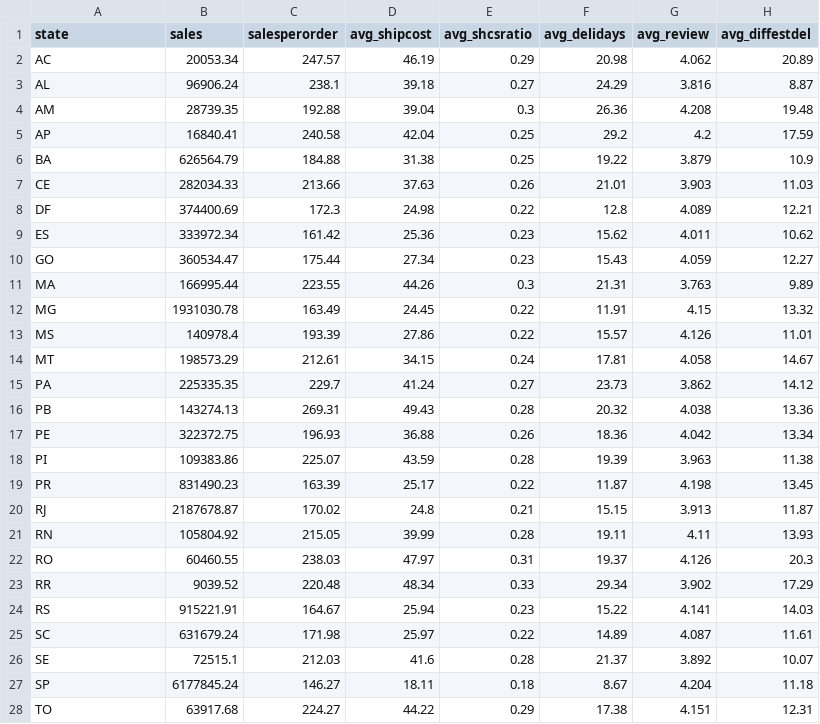
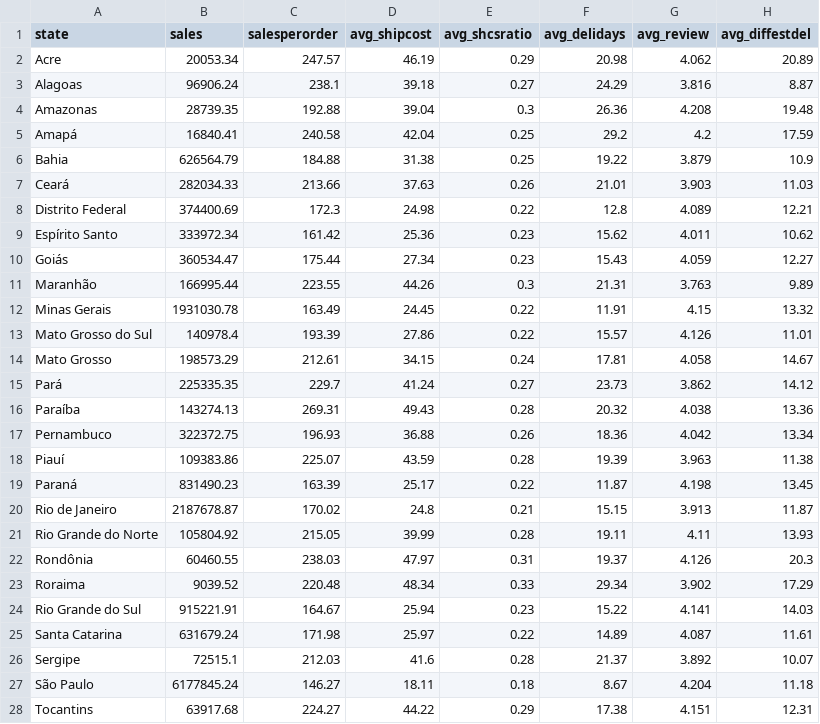
Before and after one commit to wowChelios/BrazilianEcommerce, a CSV file: BREcomShiny/data/geo_df.csv, drawn as a sheet.

```diff
--- a/BREcomShiny/data/geo_df.csv
+++ b/BREcomShiny/data/geo_df.csv
@@ -1,28 +1,28 @@
 "state","sales","salesperorder","avg_shipcost","avg_shcsratio","avg_delidays","avg_review","avg_diffestdel"
-"AC",20053.34,247.57,46.19,0.29,20.98,4.062,20.89
-"AL",96906.24,238.1,39.18,0.27,24.29,3.816,8.87
-"AM",28739.35,192.88,39.04,0.3,26.36,4.208,19.48
-"AP",16840.41,240.58,42.04,0.25,29.2,4.2,17.59
-"BA",626564.79,184.88,31.38,0.25,19.22,3.879,10.9
-"CE",282034.33,213.66,37.63,0.26,21.01,3.903,11.03
-"DF",374400.69,172.3,24.98,0.22,12.8,4.089,12.21
-"ES",333972.34,161.42,25.36,0.23,15.62,4.011,10.62
-"GO",360534.47,175.44,27.34,0.23,15.43,4.059,12.27
-"MA",166995.44,223.55,44.26,0.3,21.31,3.763,9.89
-"MG",1931030.78,163.49,24.45,0.22,11.91,4.15,13.32
-"MS",140978.4,193.39,27.86,0.22,15.57,4.126,11.01
-"MT",198573.29,212.61,34.15,0.24,17.81,4.058,14.67
-"PA",225335.35,229.7,41.24,0.27,23.73,3.862,14.12
-"PB",143274.13,269.31,49.43,0.28,20.32,4.038,13.36
-"PE",322372.75,196.93,36.88,0.26,18.36,4.042,13.34
-"PI",109383.86,225.07,43.59,0.28,19.39,3.963,11.38
-"PR",831490.23,163.39,25.17,0.22,11.87,4.198,13.45
-"RJ",2187678.87,170.02,24.8,0.21,15.15,3.913,11.87
-"RN",105804.92,215.05,39.99,0.28,19.11,4.11,13.93
-"RO",60460.55,238.03,47.97,0.31,19.37,4.126,20.3
-"RR",9039.52,220.48,48.34,0.33,29.34,3.902,17.29
-"RS",915221.91,164.67,25.94,0.23,15.22,4.141,14.03
-"SC",631679.24,171.98,25.97,0.22,14.89,4.087,11.61
-"SE",72515.1,212.03,41.6,0.28,21.37,3.892,10.07
-"SP",6177845.24,146.27,18.11,0.18,8.67,4.204,11.18
-"TO",63917.68,224.27,44.22,0.29,17.38,4.151,12.31
+"Acre",20053.34,247.57,46.19,0.29,20.98,4.062,20.89
+"Alagoas",96906.24,238.1,39.18,0.27,24.29,3.816,8.87
+"Amazonas",28739.35,192.88,39.04,0.3,26.36,4.208,19.48
+"Amapá",16840.41,240.58,42.04,0.25,29.2,4.2,17.59
+"Bahia",626564.79,184.88,31.38,0.25,19.22,3.879,10.9
+"Ceará",282034.33,213.66,37.63,0.26,21.01,3.903,11.03
+"Distrito Federal",374400.69,172.3,24.98,0.22,12.8,4.089,12.21
+"Espírito Santo",333972.34,161.42,25.36,0.23,15.62,4.011,10.62
+"Goiás",360534.47,175.44,27.34,0.23,15.43,4.059,12.27
+"Maranhão",166995.44,223.55,44.26,0.3,21.31,3.763,9.89
+"Minas Gerais",1931030.78,163.49,24.45,0.22,11.91,4.15,13.32
+"Mato Grosso do Sul",140978.4,193.39,27.86,0.22,15.57,4.126,11.01
+"Mato Grosso",198573.29,212.61,34.15,0.24,17.81,4.058,14.67
+"Pará",225335.35,229.7,41.24,0.27,23.73,3.862,14.12
+"Paraíba",143274.13,269.31,49.43,0.28,20.32,4.038,13.36
+"Pernambuco",322372.75,196.93,36.88,0.26,18.36,4.042,13.34
+"Piauí",109383.86,225.07,43.59,0.28,19.39,3.963,11.38
+"Paraná",831490.23,163.39,25.17,0.22,11.87,4.198,13.45
+"Rio de Janeiro",2187678.87,170.02,24.8,0.21,15.15,3.913,11.87
+"Rio Grande do Norte",105804.92,215.05,39.99,0.28,19.11,4.11,13.93
+"Rondônia",60460.55,238.03,47.97,0.31,19.37,4.126,20.3
+"Roraima",9039.52,220.48,48.34,0.33,29.34,3.902,17.29
+"Rio Grande do Sul",915221.91,164.67,25.94,0.23,15.22,4.141,14.03
+"Santa Catarina",631679.24,171.98,25.97,0.22,14.89,4.087,11.61
+"Sergipe",72515.1,212.03,41.6,0.28,21.37,3.892,10.07
+"São Paulo",6177845.24,146.27,18.11,0.18,8.67,4.204,11.18
+"Tocantins",63917.68,224.27,44.22,0.29,17.38,4.151,12.31
```
Also changed, not shown: 12 other files.
